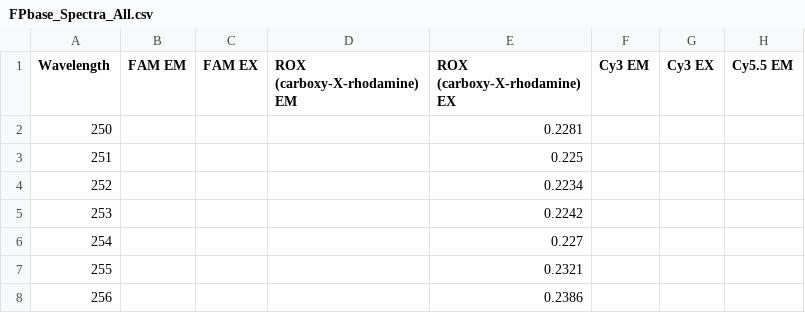
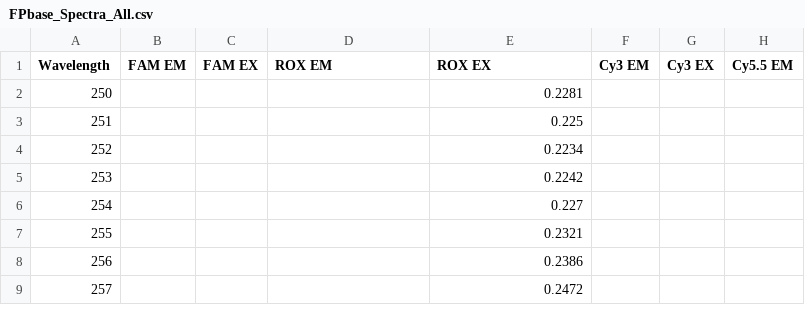
Before and after one commit to adamLastovka/SpectralCrosstalkOptimization, a CSV file: FPbase_Spectra_All.csv, drawn as a sheet; only a part is shown; the shorter side is filled out with more unchanged rows; the diff names each change by its address in the sheet, - before the commit and + after, or states it on an @@ line.

```diff
--- a/FPbase_Spectra_All.csv
+++ b/FPbase_Spectra_All.csv
-D1: ROX (carboxy-X-rhodamine) EM
+D1: ROX EM
-E1: ROX (carboxy-X-rhodamine) EX
+E1: ROX EX
```
Also changed, not shown: 1 other file.
